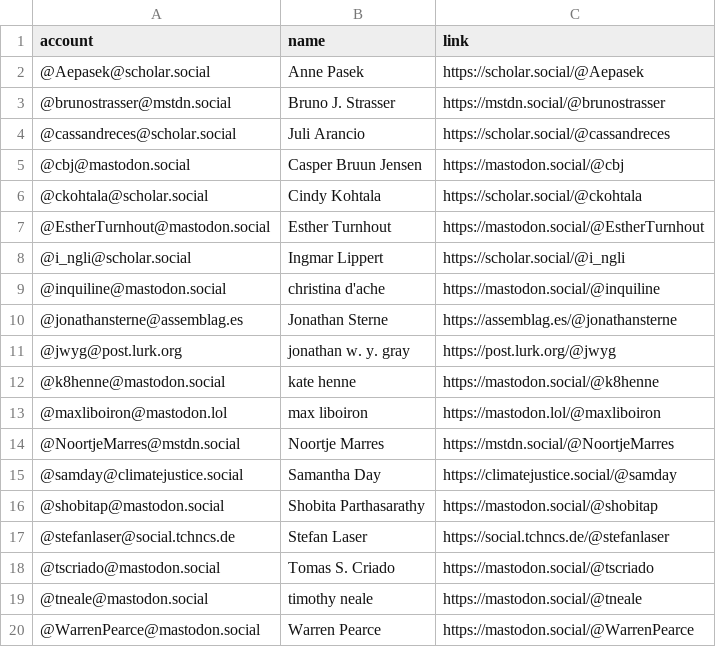
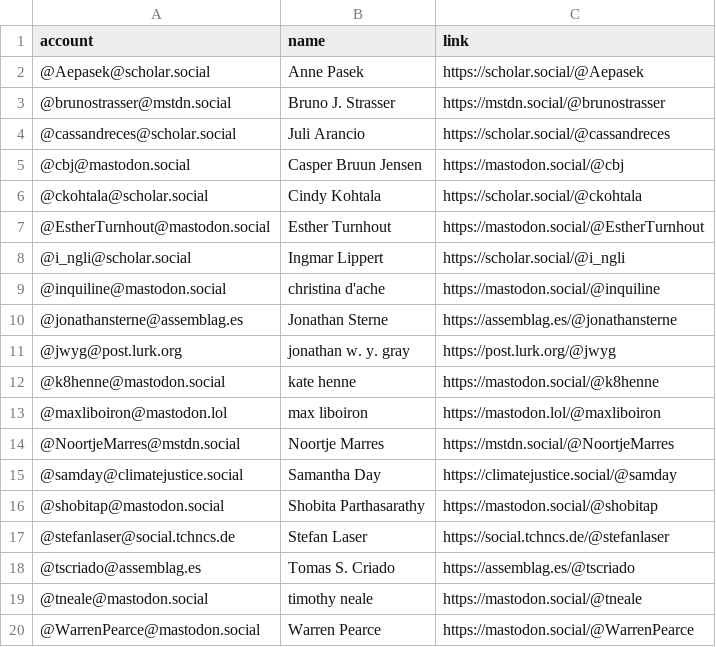
Before and after one commit to philam/mastodon-sts, a CSV file: resources/sts.csv, drawn as a sheet.

Commit message:
Update sts.csv

```diff
--- a/resources/sts.csv
+++ b/resources/sts.csv
@@ -17,3 +17,3 @@ account,name,link
 @stefanlaser@social.tchncs.de,Stefan Laser,https://social.tchncs.de/@stefanlaser
-@tscriado@mastodon.social,Tomas S. Criado,https://mastodon.social/@tscriado
+@tscriado@assemblag.es,Tomas S. Criado,https://assemblag.es/@tscriado
 @tneale@mastodon.social,timothy neale,https://mastodon.social/@tneale
```
